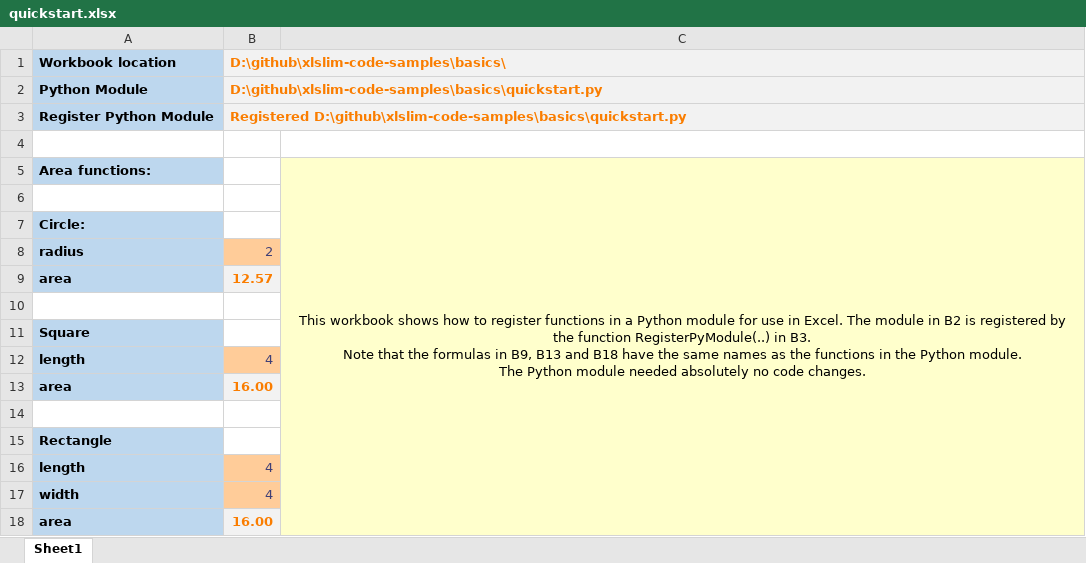
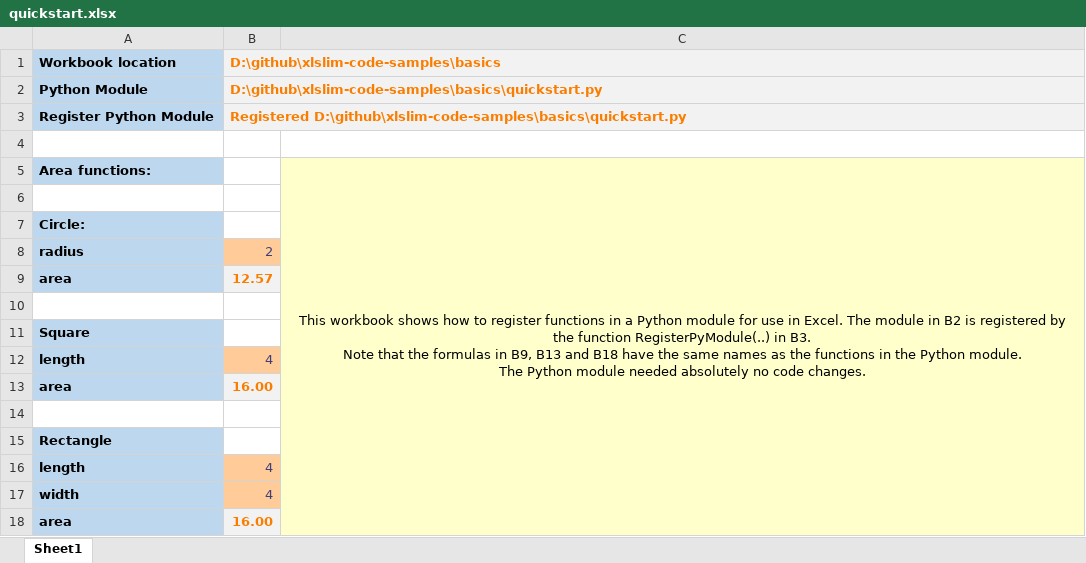
Before and after one commit to RusselWebber/xlslim-code-samples, an Excel workbook: basics/quickstart.xlsx, sheet Sheet1, drawn as a sheet; values as stored, in another font and other column widths than the file's, no borders; the diff names each change by its address in the sheet, - before the commit and + after, or states it on an @@ line.

```diff
--- a/basics/quickstart.xlsx (sheet Sheet1)
+++ b/basics/quickstart.xlsx (sheet Sheet1)
-B1: D:\github\xlslim-code-samples\basics\
+B1: D:\github\xlslim-code-samples\basics
```
Also changed, not shown: basics/read_json_from_web.xlsx, basics/sqlite.xlsx, 11 other files.
